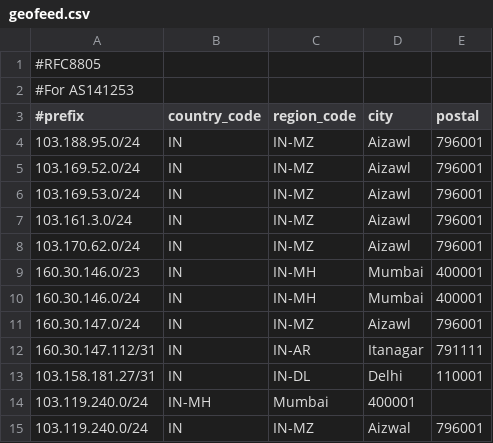
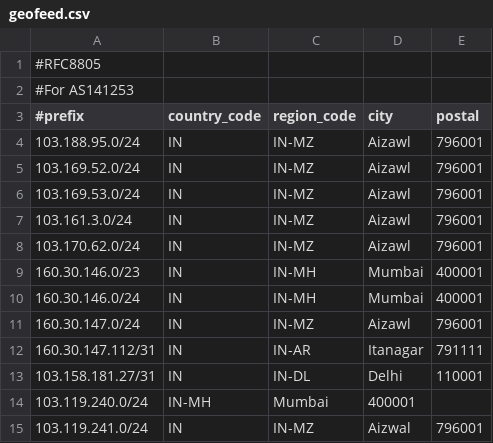
Before and after one commit to vipulpatel-muft/geofeed, a CSV file: geofeed.csv, drawn as a sheet.

Commit message:
Update geofeed.csv

```diff
--- a/geofeed.csv
+++ b/geofeed.csv
@@ -14,2 +14,2 @@
 103.119.240.0/24,IN-MH,Mumbai,400001
-103.119.240.0/24,IN,IN-MZ,Aizwal,796001
+103.119.241.0/24,IN,IN-MZ,Aizwal,796001
```
